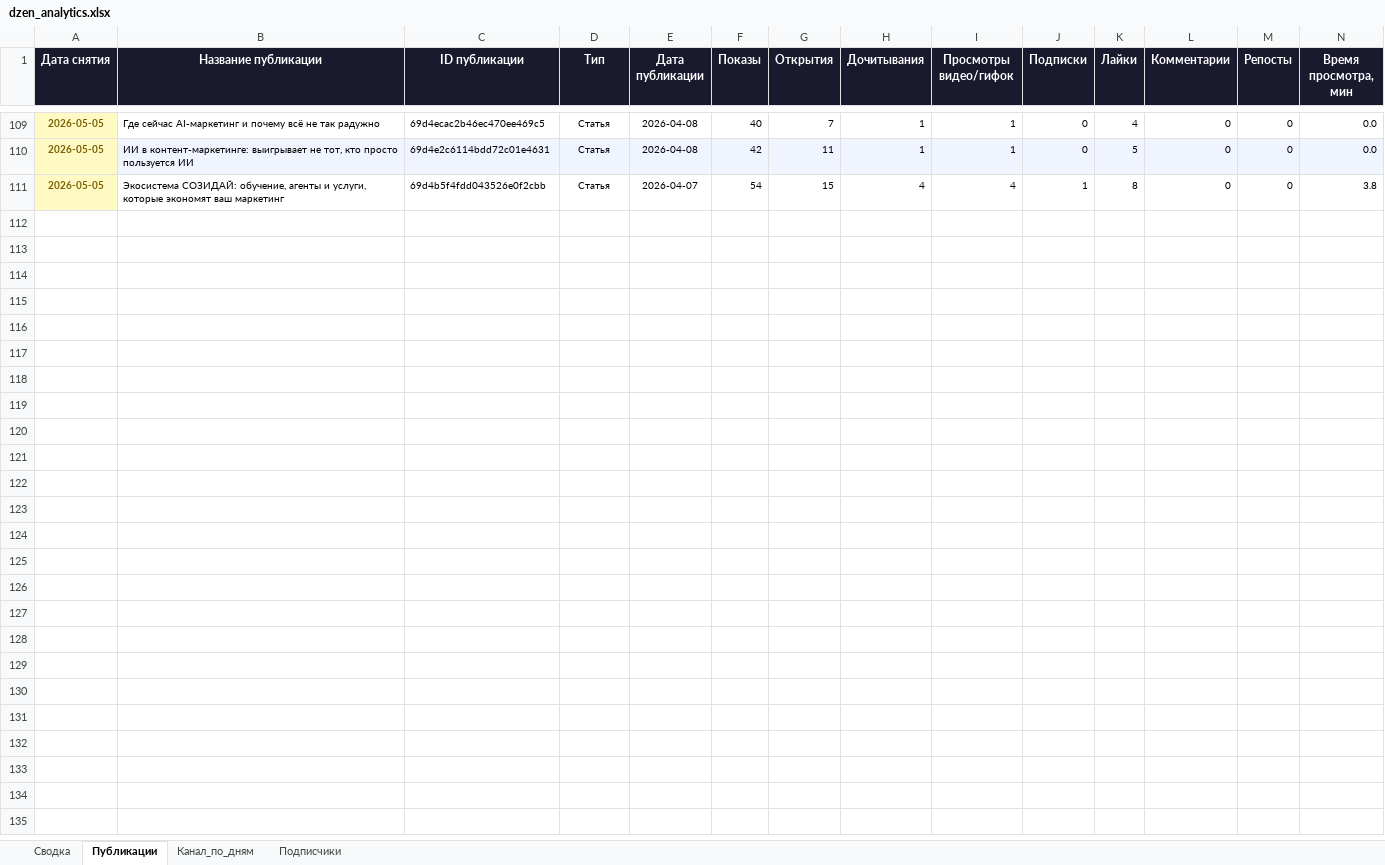
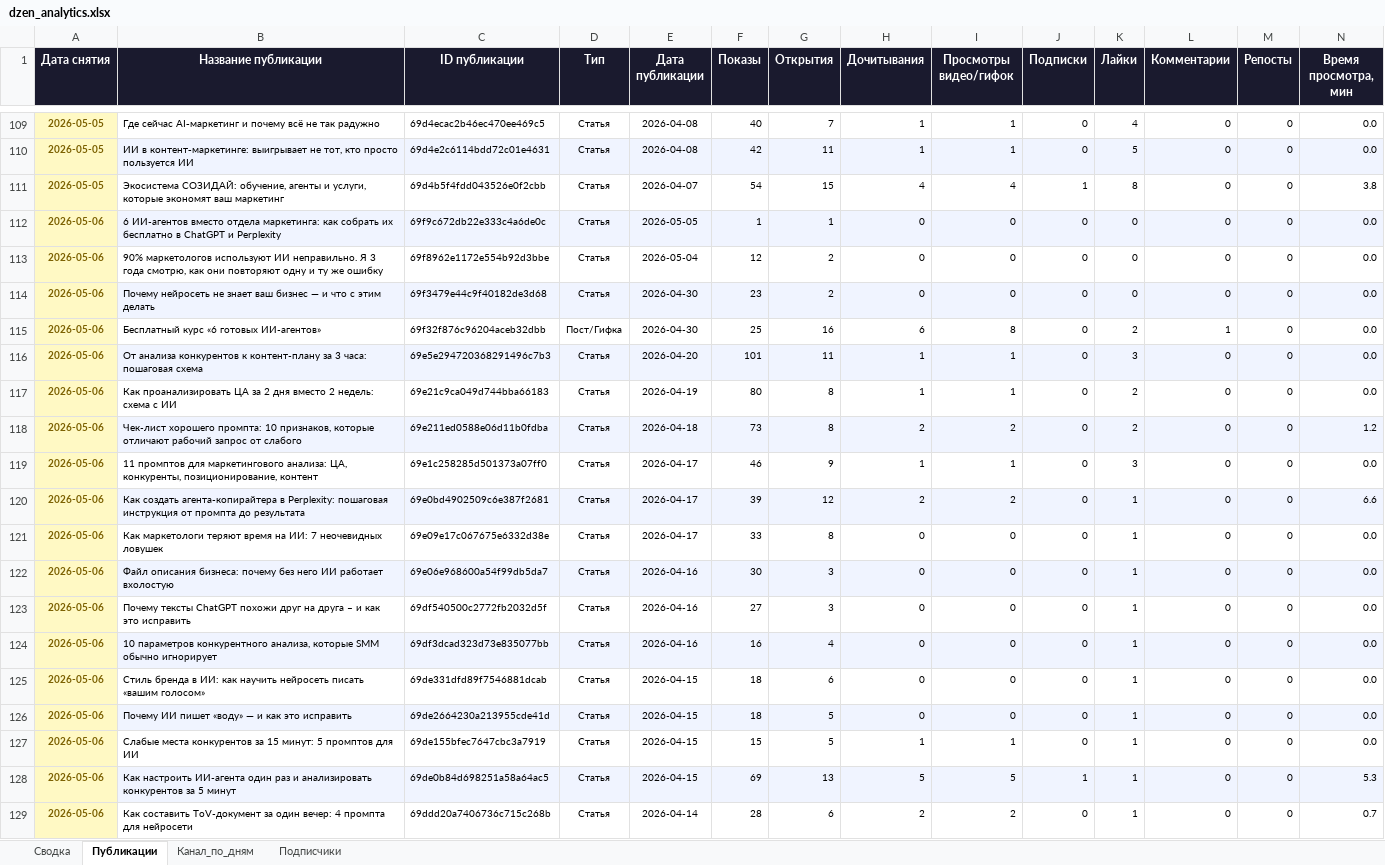
Before and after one commit to Zhechev-Daniil/dzen-analytics, an Excel workbook: dzen_analytics.xlsx, sheet Публикации, drawn as a sheet; only a part is shown, gaps mark what is left out; values as stored, in another font and other column widths than the file's, no borders; rows hold the shown columns only; the diff covers the shown part only; the diff names each change by its address in the sheet, - before the commit and + after, or states it on an @@ line.

```diff
--- a/dzen_analytics.xlsx (sheet Публикации)
+++ b/dzen_analytics.xlsx (sheet Публикации)
+row 112: 2026-05-06 | 6 ИИ-агентов вместо отдела маркетинга: как собрать их бесплатно в ChatGPT и Perplexity | 69f9c672db22e333c4a6de0c | Статья | 2026-05-05 | 1 | 1 | 0 | 0 | 0 | 0 | 0 | 0 | 0.0
+row 113: 2026-05-06 | 90% маркетологов используют ИИ неправильно. Я 3 года смотрю, как они повторяют одну и ту же ошибку | 69f8962e1172e554b92d3bbe | Статья | 2026-05-04 | 12 | 2 | 0 | 0 | 0 | 0 | 0 | 0 | 0.0
+row 114: 2026-05-06 | Почему нейросеть не знает ваш бизнес — и что с этим делать | 69f3479e44c9f40182de3d68 | Статья | 2026-04-30 | 23 | 2 | 0 | 0 | 0 | 0 | 0 | 0 | 0.0
+row 115: 2026-05-06 | Бесплатный курс «6 готовых ИИ-агентов» | 69f32f876c96204aceb32dbb | Пост/Гифка | 2026-04-30 | 25 | 16 | 6 | 8 | 0 | 2 | 1 | 0 | 0.0
+row 116: 2026-05-06 | От анализа конкурентов к контент-плану за 3 часа: пошаговая схема | 69e5e294720368291496c7b3 | Статья | 2026-04-20 | 101 | 11 | 1 | 1 | 0 | 3 | 0 | 0 | 0.0
+row 117: 2026-05-06 | Как проанализировать ЦА за 2 дня вместо 2 недель: схема с ИИ | 69e21c9ca049d744bba66183 | Статья | 2026-04-19 | 80 | 8 | 1 | 1 | 0 | 2 | 0 | 0 | 0.0
+row 118: 2026-05-06 | Чек-лист хорошего промпта: 10 признаков, которые отличают рабочий запрос от слабого | 69e211ed0588e06d11b0fdba | Статья | 2026-04-18 | 73 | 8 | 2 | 2 | 0 | 2 | 0 | 0 | 1.2
+row 119: 2026-05-06 | 11 промптов для маркетингового анализа: ЦА, конкуренты, позиционирование, контент | 69e1c258285d501373a07ff0 | Статья | 2026-04-17 | 46 | 9 | 1 | 1 | 0 | 3 | 0 | 0 | 0.0
+row 120: 2026-05-06 | Как создать агента-копирайтера в Perplexity: пошаговая инструкция от промпта до результата | 69e0bd4902509c6e387f2681 | Статья | 2026-04-17 | 39 | 12 | 2 | 2 | 0 | 1 | 0 | 0 | 6.6
+row 121: 2026-05-06 | Как маркетологи теряют время на ИИ: 7 неочевидных ловушек | 69e09e17c067675e6332d38e | Статья | 2026-04-17 | 33 | 8 | 0 | 0 | 0 | 1 | 0 | 0 | 0.0
+row 122: 2026-05-06 | Файл описания бизнеса: почему без него ИИ работает вхолостую | 69e06e968600a54f99db5da7 | Статья | 2026-04-16 | 30 | 3 | 0 | 0 | 0 | 1 | 0 | 0 | 0.0
+row 123: 2026-05-06 | Почему тексты ChatGPT похожи друг на друга – и как это исправить | 69df540500c2772fb2032d5f | Статья | 2026-04-16 | 27 | 3 | 0 | 0 | 0 | 1 | 0 | 0 | 0.0
+row 124: 2026-05-06 | 10 параметров конкурентного анализа, которые SMM обычно игнорирует | 69df3dcad323d73e835077bb | Статья | 2026-04-16 | 16 | 4 | 0 | 0 | 0 | 1 | 0 | 0 | 0.0
+row 125: 2026-05-06 | Стиль бренда в ИИ: как научить нейросеть писать «вашим голосом» | 69de331dfd89f7546881dcab | Статья | 2026-04-15 | 18 | 6 | 0 | 0 | 0 | 1 | 0 | 0 | 0.0
+row 126: 2026-05-06 | Почему ИИ пишет «воду» — и как это исправить | 69de2664230a213955cde41d | Статья | 2026-04-15 | 18 | 5 | 0 | 0 | 0 | 1 | 0 | 0 | 0.0
+row 127: 2026-05-06 | Слабые места конкурентов за 15 минут: 5 промптов для ИИ | 69de155bfec7647cbc3a7919 | Статья | 2026-04-15 | 15 | 5 | 1 | 1 | 0 | 1 | 0 | 0 | 0.0
+row 128: 2026-05-06 | Как настроить ИИ-агента один раз и анализировать конкурентов за 5 минут | 69de0b84d698251a58a64ac5 | Статья | 2026-04-15 | 69 | 13 | 5 | 5 | 1 | 1 | 0 | 0 | 5.3
+row 129: 2026-05-06 | Как составить ToV-документ за один вечер: 4 промпта для нейросети | 69ddd20a7406736c715c268b | Статья | 2026-04-14 | 28 | 6 | 2 | 2 | 0 | 1 | 0 | 0 | 0.7
```
Also changed, not shown: 11 added rows elsewhere in this sheet, sheet Канал_по_дням, sheet Сводка, sheet Подписчики, 2 other files.
